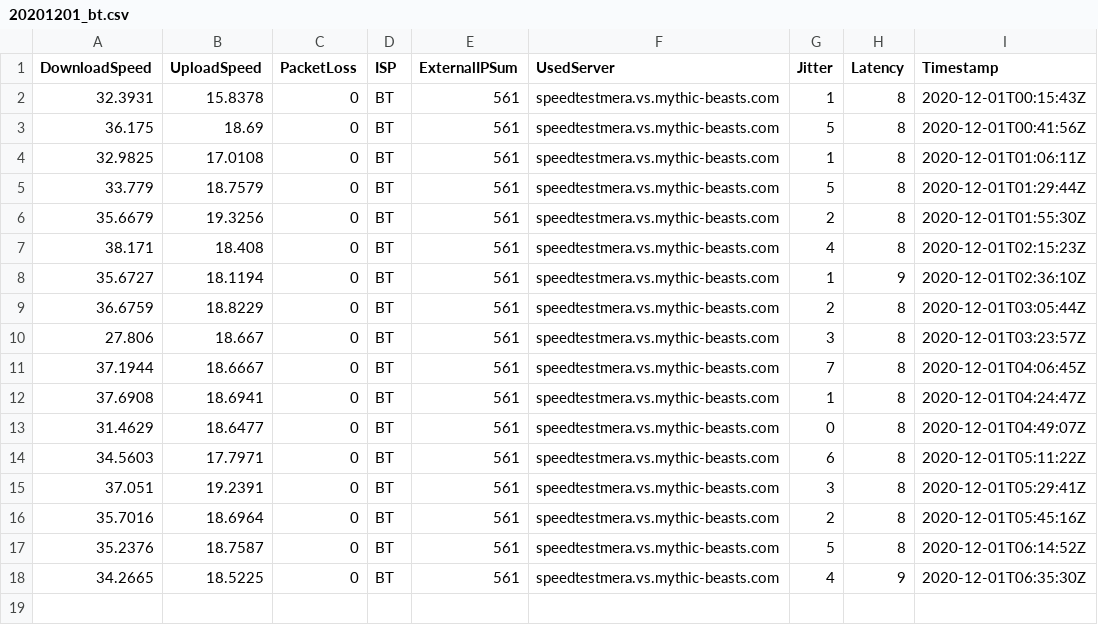
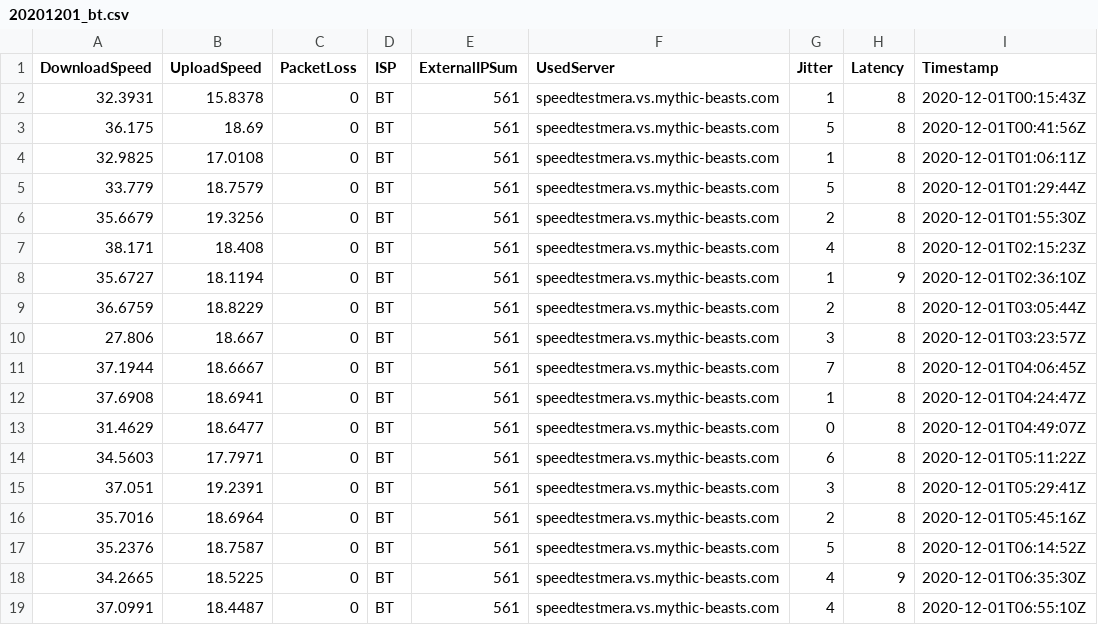
Before and after one commit to matt40k/speedtest, a CSV file: 20201201_bt.csv, drawn as a sheet.

Commit message:
Adding results

```diff
--- a/20201201_bt.csv
+++ b/20201201_bt.csv
@@ -18 +18,2 @@
 "34.2665","18.5225","0","BT","561","speedtestmera.vs.mythic-beasts.com","4","9","2020-12-01T06:35:30Z"
+"37.0991","18.4487","0","BT","561","speedtestmera.vs.mythic-beasts.com","4","8","2020-12-01T06:55:10Z"
```
